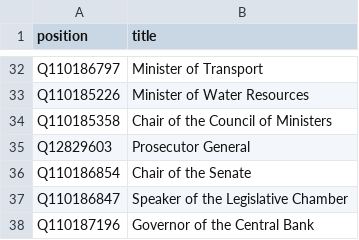
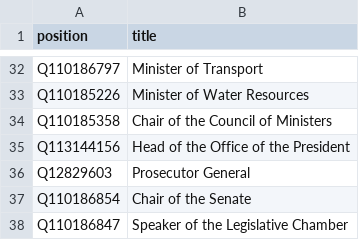
Before and after one commit to every-politician-scrapers/uzbekistan-ministers, a CSV file: wikidata/wanted-positions.csv, drawn as a sheet; only a part is shown, gaps mark what is left out; the shorter side is filled out with more unchanged rows.

```diff
--- a/wikidata/wanted-positions.csv
+++ b/wikidata/wanted-positions.csv
@@ -34,2 +34,3 @@ Q110185226,Minister of Water Resources
 Q110185358,Chair of the Council of Ministers
+Q113144156,Head of the Office of the President
 Q12829603,Prosecutor General
```
Also changed, not shown: sources/ruwiki/diff.csv, sources/ruwiki/scraped.csv, 1 other file.
